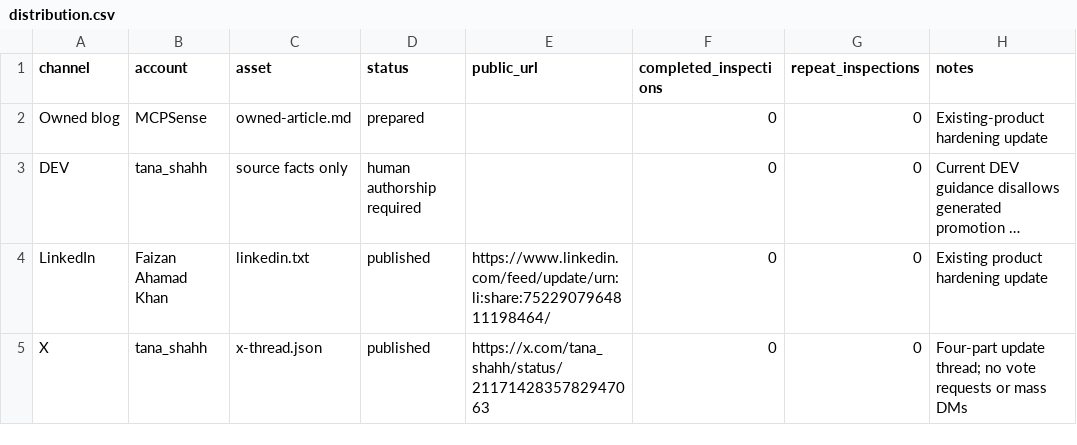
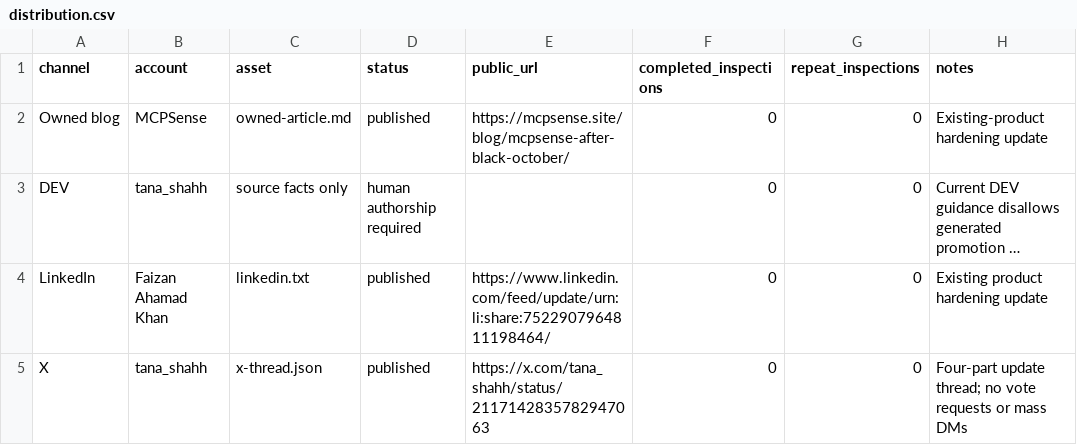
Before and after one commit to fayzkk889/MCPSense, a CSV file: docs/launch/2026-11-02/distribution.csv, drawn as a sheet; long unchanged cells end in …; the diff names each change by its address in the sheet, - before the commit and + after, or states it on an @@ line.

Commit message:
docs: record live launch publications and standalone demo cases

```diff
--- a/docs/launch/2026-11-02/distribution.csv
+++ b/docs/launch/2026-11-02/distribution.csv
-D2 (status): prepared
+D2 (status): published
-E2 (public_url): (empty)
+E2 (public_url): https://mcpsense.site/blog/mcpsense-after-black-october/
```
Also changed, not shown: 8 other files.
